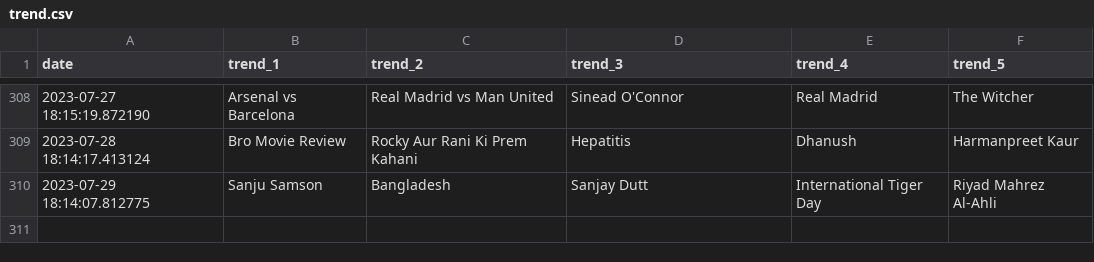
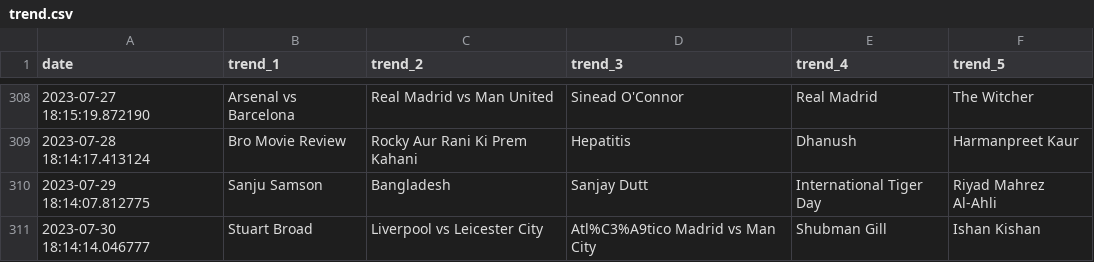
Before and after one commit to iusekarma/trendlogger, a CSV file: trend.csv, drawn as a sheet; only a part is shown, gaps mark what is left out.

```diff
--- a/trend.csv
+++ b/trend.csv
@@ -310 +310,2 @@ date,trend_1,trend_2,trend_3,trend_4,trend_5
 2023-07-29 18:14:07.812775,Sanju Samson,Bangladesh,Sanjay Dutt,International Tiger Day,Riyad Mahrez Al-Ahli
+2023-07-30 18:14:14.046777,Stuart Broad,Liverpool vs Leicester City,Atl%C3%A9tico Madrid vs Man City,Shubman Gill,Ishan Kishan
```
Also changed, not shown: 1 other file.
